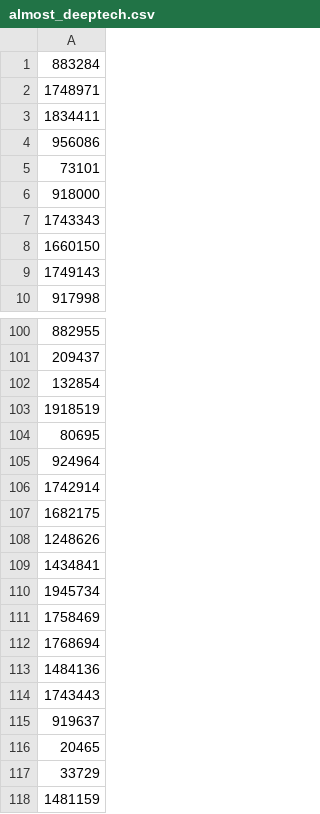
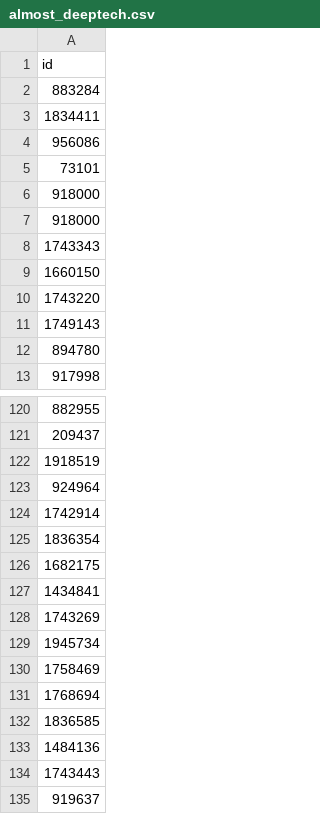
Before and after one commit to nrslt/Demo_bpifrance_deeptech_analysis, a CSV file: bpideep/data/almost_deeptech.csv, drawn as a sheet; only a part is shown, gaps mark what is left out; the shorter side is filled out with more unchanged rows; the diff covers the shown part only.

```diff
--- a/bpideep/data/almost_deeptech.csv
+++ b/bpideep/data/almost_deeptech.csv
@@ -1,3 +1,3 @@
+id
 883284
-1748971
 1834411
@@ -6,5 +6,8 @@
 918000
+918000
 1743343
 1660150
+1743220
 1749143
+894780
 917998
@@ -101,10 +121,9 @@
 209437
-132854
 1918519
-80695
 924964
 1742914
+1836354
 1682175
-1248626
 1434841
+1743269
 1945734
@@ -112,2 +131,3 @@
 1768694
+1836585
 1484136
```
Also changed, not shown: 28 added rows, 5 removed rows and 4 edited cells elsewhere in this file, bpideep/data/deeptech.csv, 3 other files.
